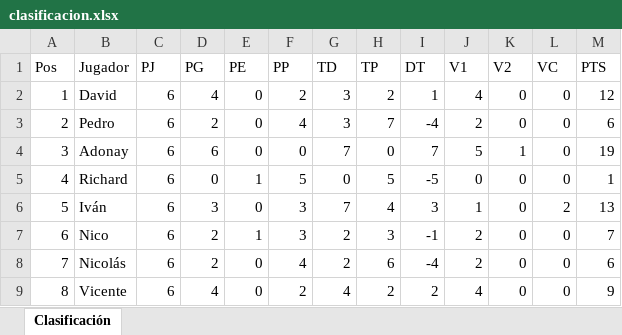
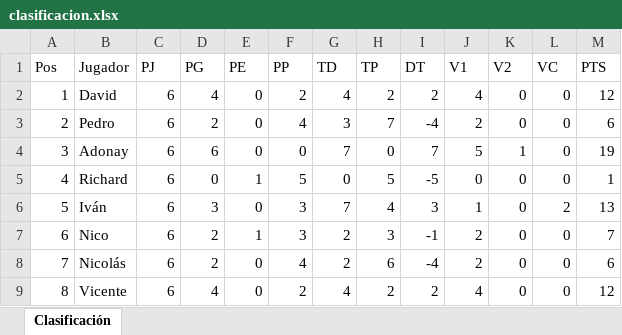
Before and after one commit to undus99-pixel/Clash-, an Excel workbook: clasificacion.xlsx, sheet Clasificación, drawn as a sheet; values as stored, in another font and other column widths than the file's, no borders; charts and pictures and table styles not drawn; the diff names each change by its address in the sheet, - before the commit and + after, or states it on an @@ line.

Commit message:
Add files via upload

```diff
--- a/clasificacion.xlsx (sheet Clasificación)
+++ b/clasificacion.xlsx (sheet Clasificación)
-G2 (TD): 3
+G2 (TD): 4
-I2 (DT): 1
+I2 (DT): 2
-M9 (PTS): 9
+M9 (PTS): 12
```
